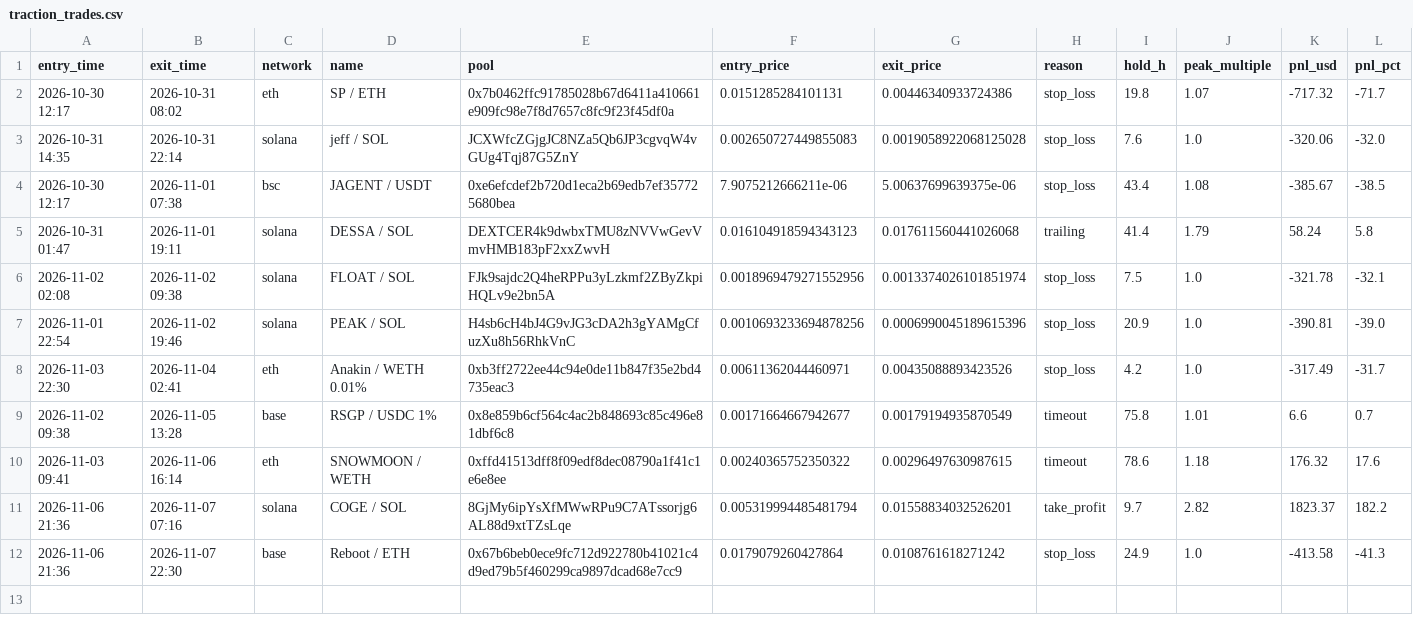
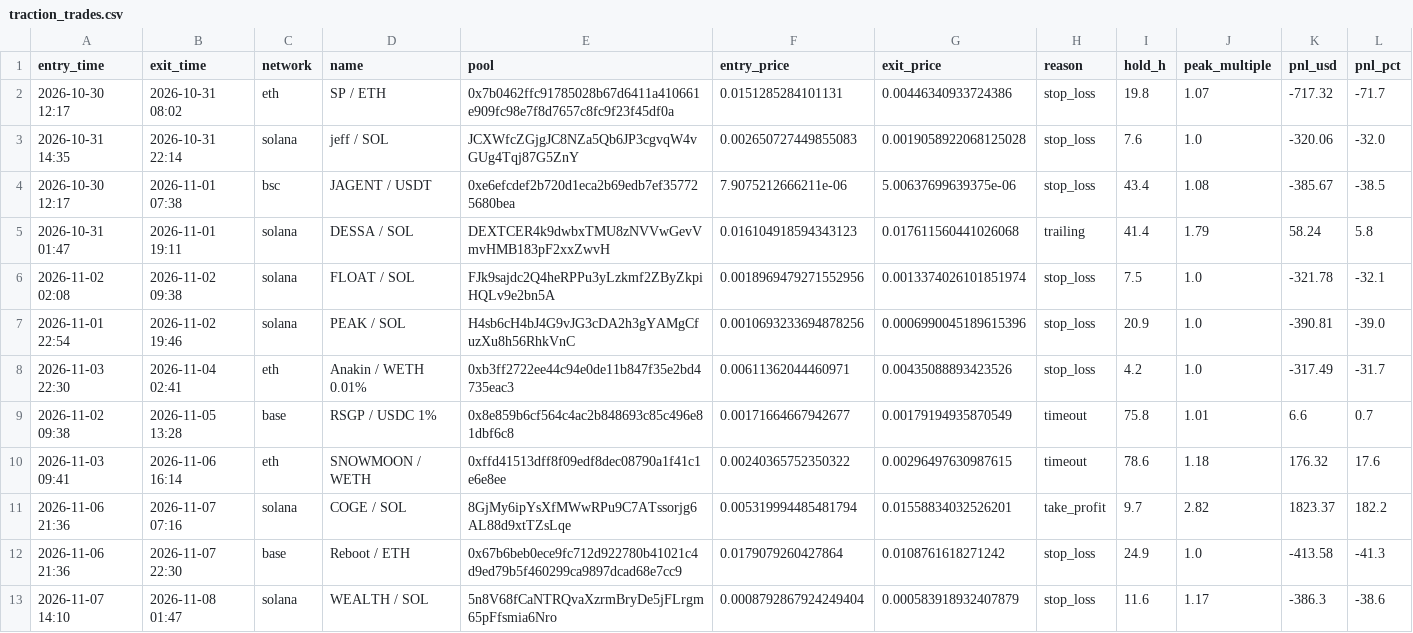
Before and after one commit to ClipDat/PHBsS109, a CSV file: traction_trades.csv, drawn as a sheet; the diff names each change by its address in the sheet, - before the commit and + after, or states it on an @@ line.

```diff
--- a/traction_trades.csv
+++ b/traction_trades.csv
+row 13: 2026-11-07 14:10 | 2026-11-08 01:47 | solana | WEALTH / SOL | 5n8V68fCaNTRQvaXzrmBryDe5jFLrgm65pFfsmia6Nro | 0.0008792867924249404 | 0.000583918932407879 | stop_loss | 11.6 | 1.17 | -386.3 | -38.6
```
Also changed, not shown: 1 other file.
